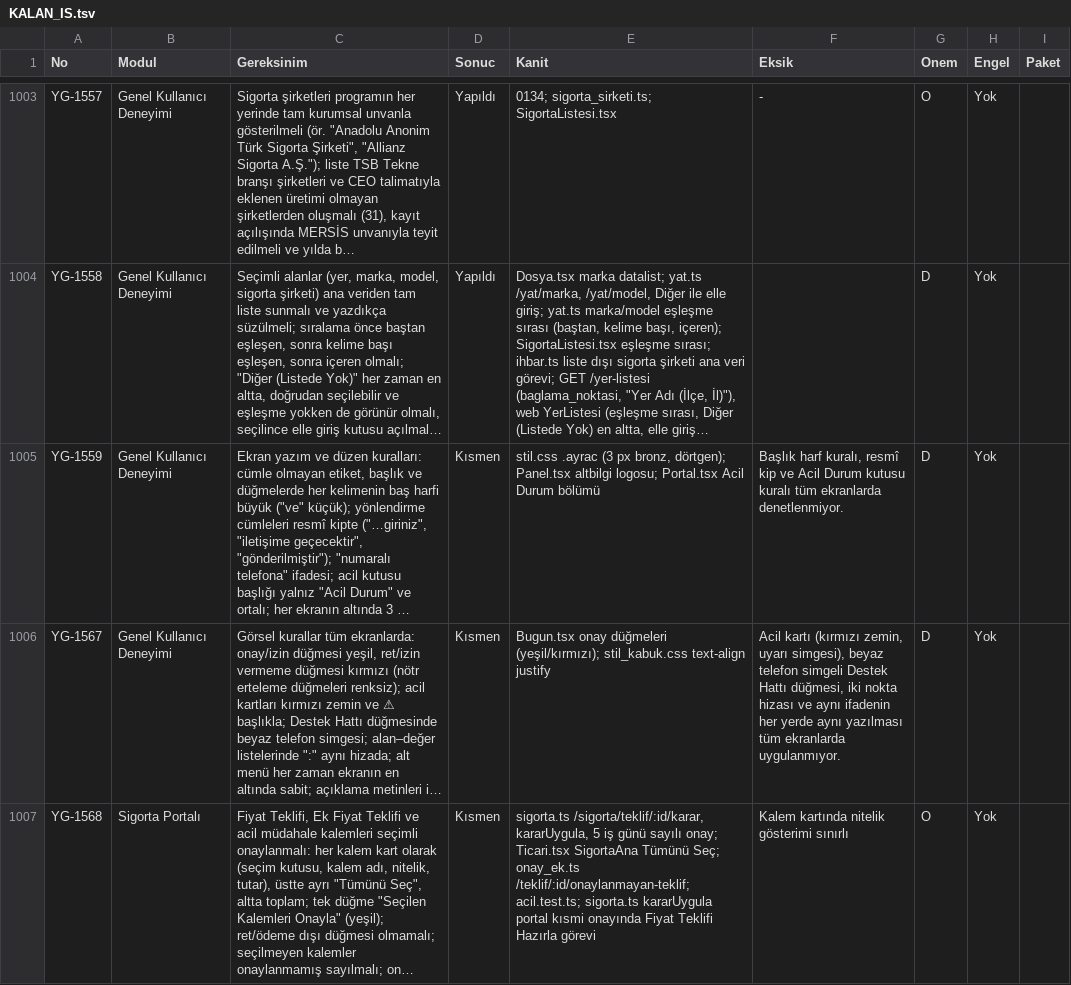
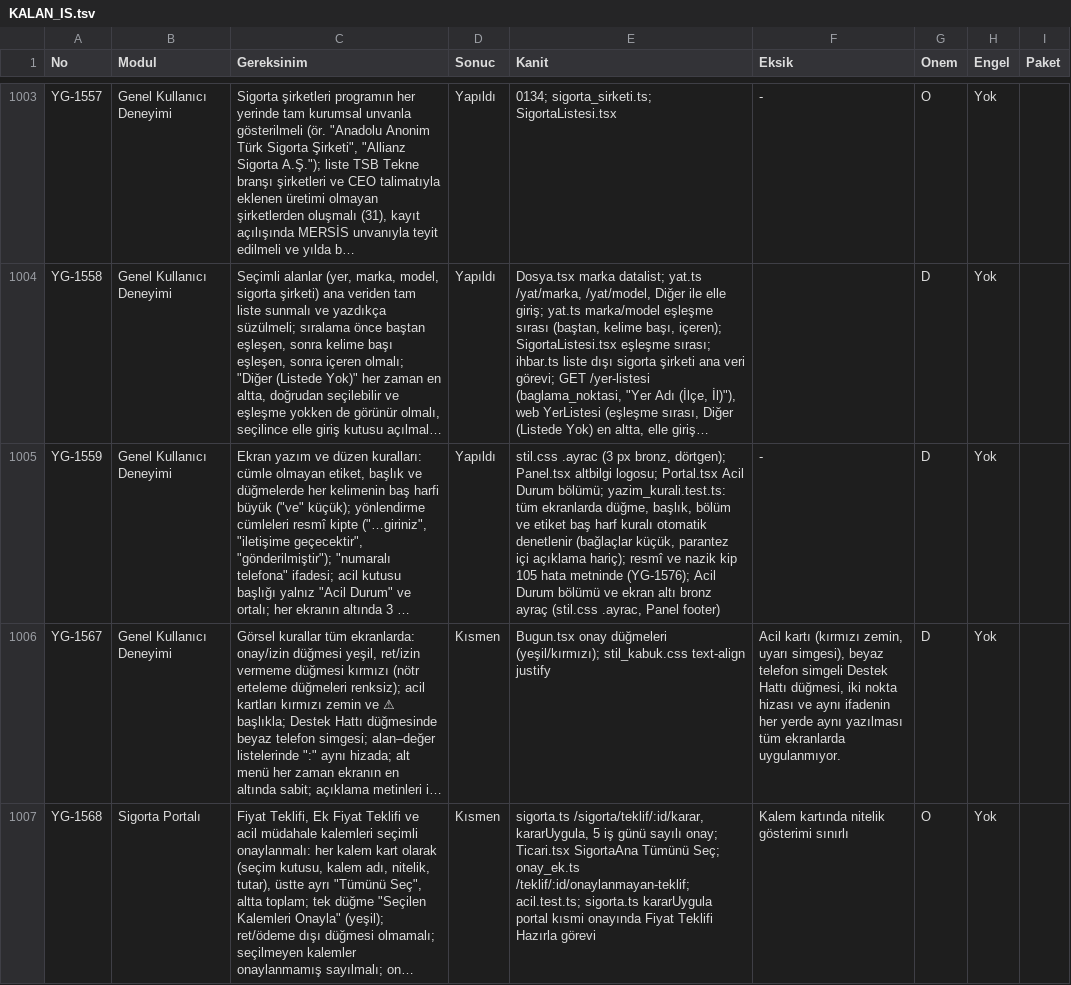
Before and after one commit to uakpinar722/YATONET360, a TSV file: KALAN_IS.tsv, drawn as a sheet; only a part is shown, gaps mark what is left out; long unchanged cells end in …; the diff names each change by its address in the sheet, - before the commit and + after, or states it on an @@ line.

```diff
--- a/KALAN_IS.tsv
+++ b/KALAN_IS.tsv
-D1005 (Sonuc): Kısmen
+D1005 (Sonuc): Yapıldı
-E1005 (Kanit): …Acil Durum bölümü
+E1005 (Kanit): …Acil Durum bölümü; yazim_kurali.test.ts: tüm ekranlarda düğme, başlık, bölüm ve etiket baş harf kuralı otomatik denetlenir (bağlaçlar küçük, parantez içi açıklama hariç); resmî ve nazik kip 105 hata metninde (YG-1576); Acil Durum bölümü ve ekran altı bronz ayraç (stil.css .ayrac, Panel footer)
-F1005 (Eksik): Başlık harf kuralı, resmî kip ve Acil Durum kutusu kuralı tüm ekranlarda denetlenmiyor.
+F1005 (Eksik): -
```
Also changed, not shown: 5 other files.
